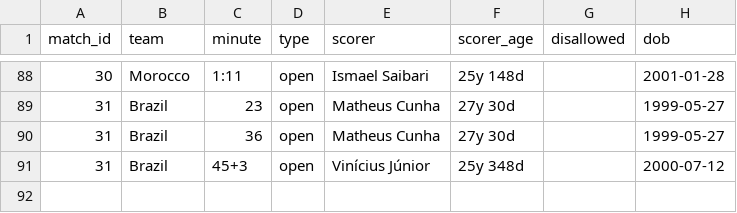
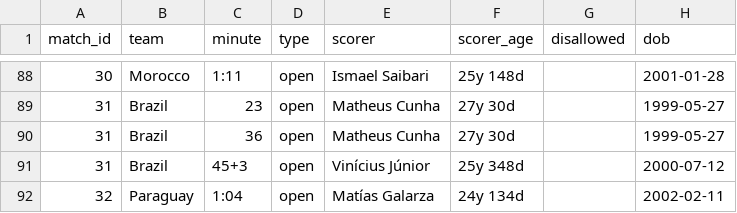
Before and after one commit to Godfrey811/wc2026friends, a CSV file: data/goals.csv, drawn as a sheet; only a part is shown, gaps mark what is left out; the diff names each change by its address in the sheet, - before the commit and + after, or states it on an @@ line.

```diff
--- a/data/goals.csv
+++ b/data/goals.csv
+row 92: 32 | Paraguay | 1:04 | open | Matías Galarza | 24y 134d |  | 2002-02-11
```
Also changed, not shown: data/cards.csv, data/matches.csv, 2 other files.
